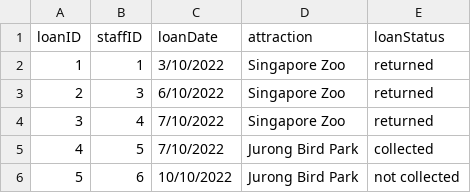
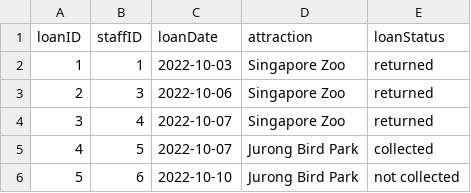
Before and after one commit to nataliechua/corporate-pass-booking-system, a CSV file: database/loan.csv, drawn as a sheet.

Commit message:
updated db

```diff
--- a/database/loan.csv
+++ b/database/loan.csv
@@ -1,6 +1,6 @@
 loanID,staffID,loanDate,attraction,loanStatus,
-1,1,3/10/2022,Singapore Zoo,returned,
-2,3,6/10/2022,Singapore Zoo,returned,
-3,4,7/10/2022,Singapore Zoo,returned,
-4,5,7/10/2022,Jurong Bird Park,collected,
-5,6,10/10/2022,Jurong Bird Park,not collected,
+1,1,2022-10-03,Singapore Zoo,returned,
+2,3,2022-10-06,Singapore Zoo,returned,
+3,4,2022-10-07,Singapore Zoo,returned,
+4,5,2022-10-07,Jurong Bird Park,collected,
+5,6,2022-10-10,Jurong Bird Park,not collected,
```
